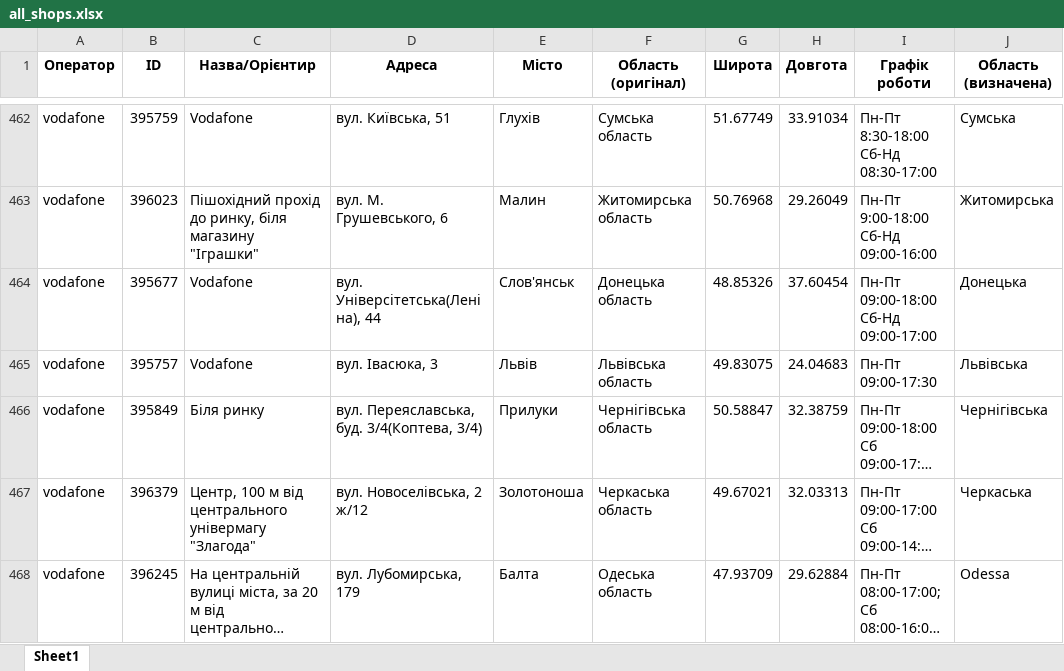
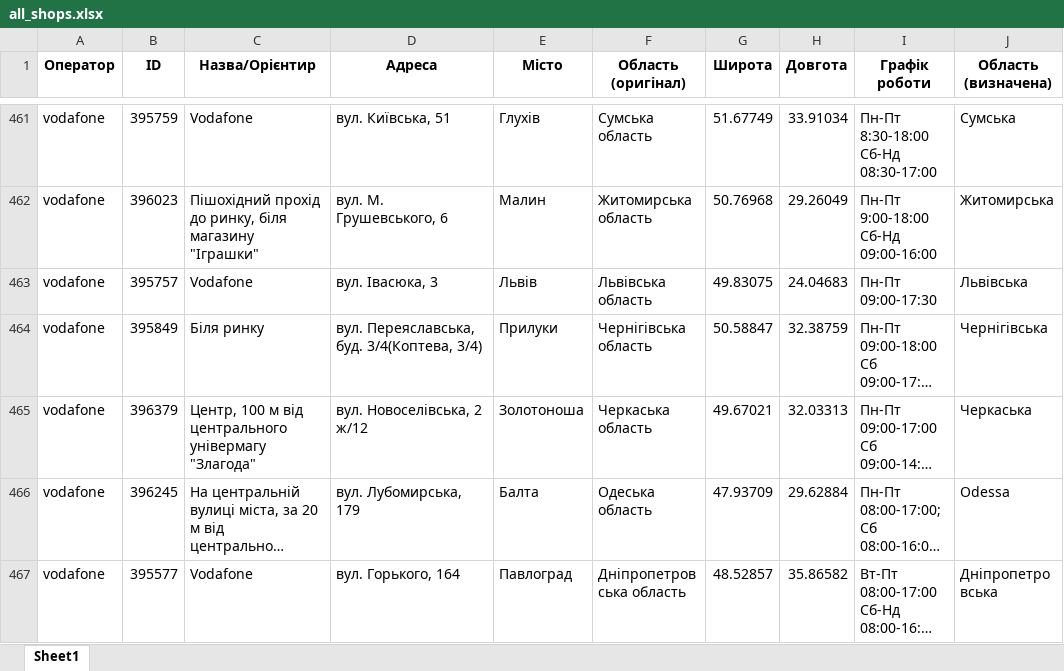
Before and after one commit to userMkovalov/ukraine-shops-map, an Excel workbook: all_shops.xlsx, sheet Sheet1, drawn as a sheet; only a part is shown, gaps mark what is left out; the shorter side is filled out with more unchanged rows; long unchanged cells end in …; values as stored, in another font and other column widths than the file's, no borders; removed rows and columns are numbered as before the commit, all else as after; ↵ is a line break in a cell; the diff covers the shown part only; the diff names each change by its address in the sheet, - before the commit and + after, or states it on an @@ line.

```diff
--- a/all_shops.xlsx (sheet Sheet1)
+++ b/all_shops.xlsx (sheet Sheet1)
-row 464: vodafone | 395677 | Vodafone | вул. Універсітетська(Леніна), 44 | Слов'янськ | Донецька область | 48.85326 | 37.60454 | Пн-Пт 09:00-18:00 ↵ Сб-Нд 09:00-17:00 | Донецька
```
Also changed, not shown: 6 added rows and 10 removed rows elsewhere in this sheet, 1 other file.
